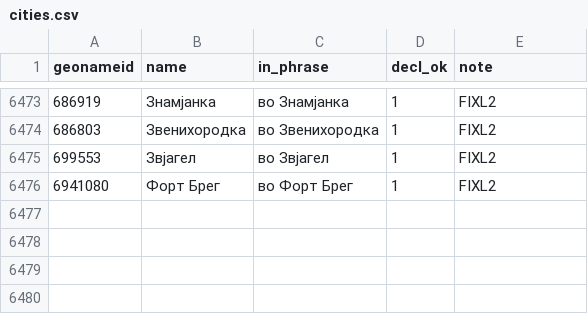
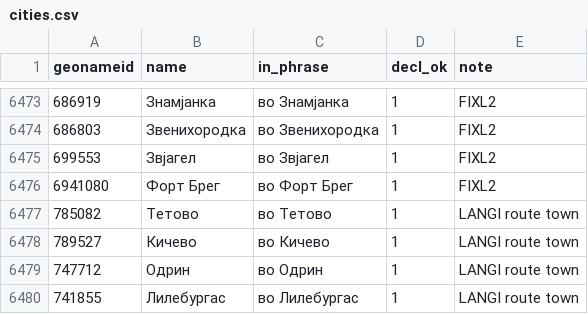
Before and after one commit to hemptoon/blokvolt-rs, a CSV file: content/world/i18n/mk/cities.csv, drawn as a sheet; only a part is shown, gaps mark what is left out.

```diff
--- a/content/world/i18n/mk/cities.csv
+++ b/content/world/i18n/mk/cities.csv
@@ -6476 +6476,5 @@ geonameid,name,in_phrase,decl_ok,note
 6941080,Форт Брег,во Форт Брег,1,FIXL2
+785082,Тетово,во Тетово,1,LANGI route town
+789527,Кичево,во Кичево,1,LANGI route town
+747712,Одрин,во Одрин,1,LANGI route town
+741855,Лилебургас,во Лилебургас,1,LANGI route town
```
Also changed, not shown: content/world/i18n/bg/cities.csv, content/world/i18n/el/cities.csv, 28 other files.
